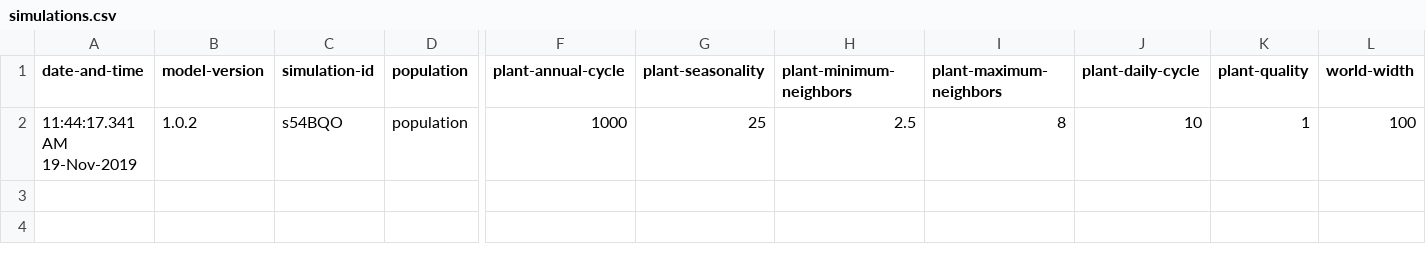
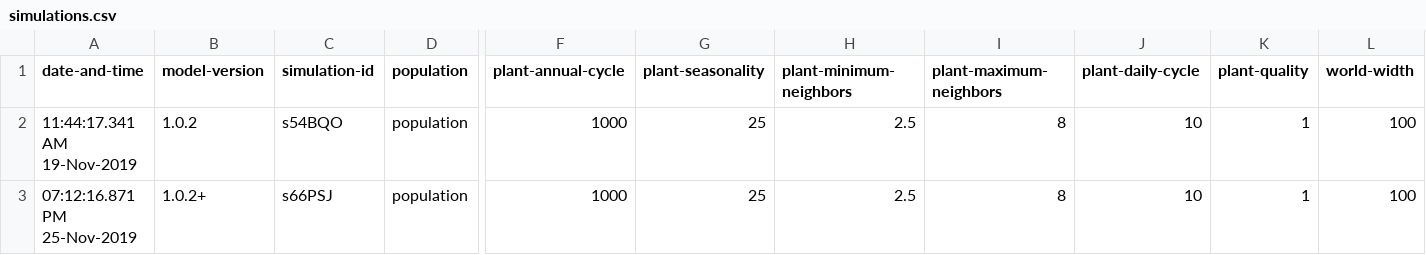
Before and after one commit to arvidsaur/B3GET, a CSV file: data/simulations.csv, drawn as a sheet; only a part is shown, gaps mark what is left out; rows hold the shown columns only; the diff names each change by its address in the sheet, - before the commit and + after, or states it on an @@ line.

```diff
--- a/data/simulations.csv
+++ b/data/simulations.csv
+row 3: 07:12:16.871 PM 25-Nov-2019 | 1.0.2+ | s66PSJ | population | 1000 | 25 | 2.5 | 8 | 10 | 1 | 100
```
Also changed, not shown: 1 other file.
